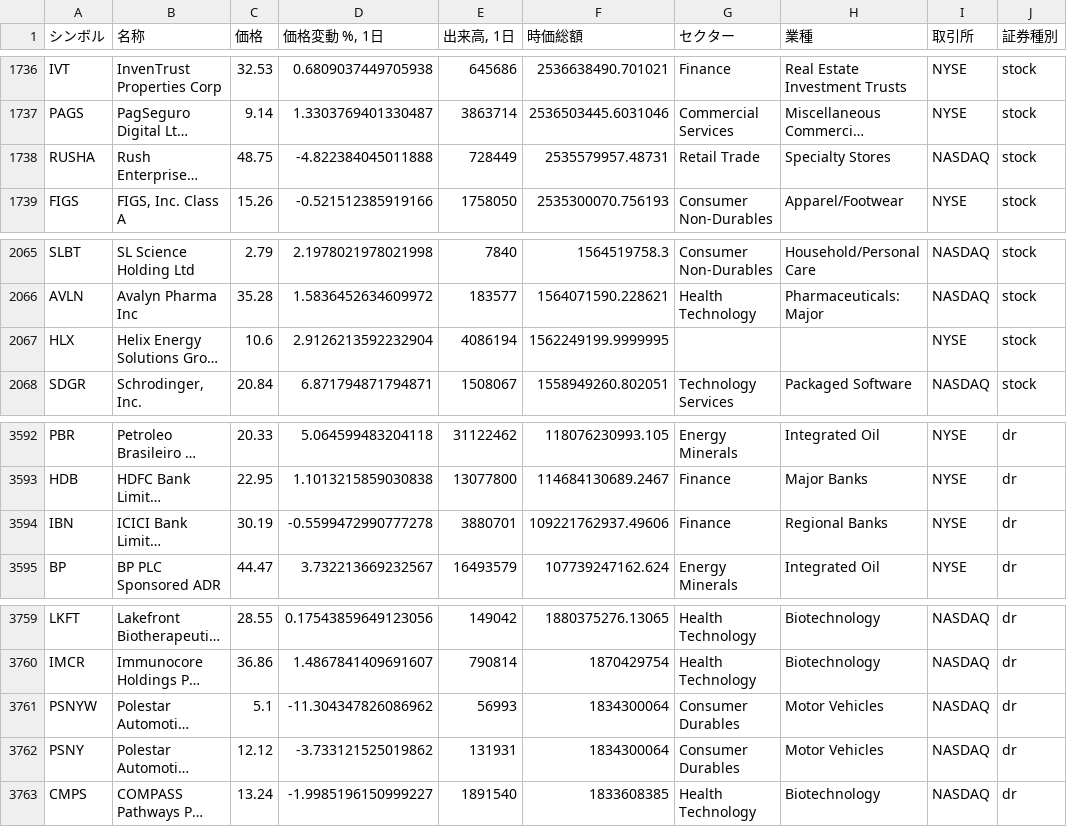
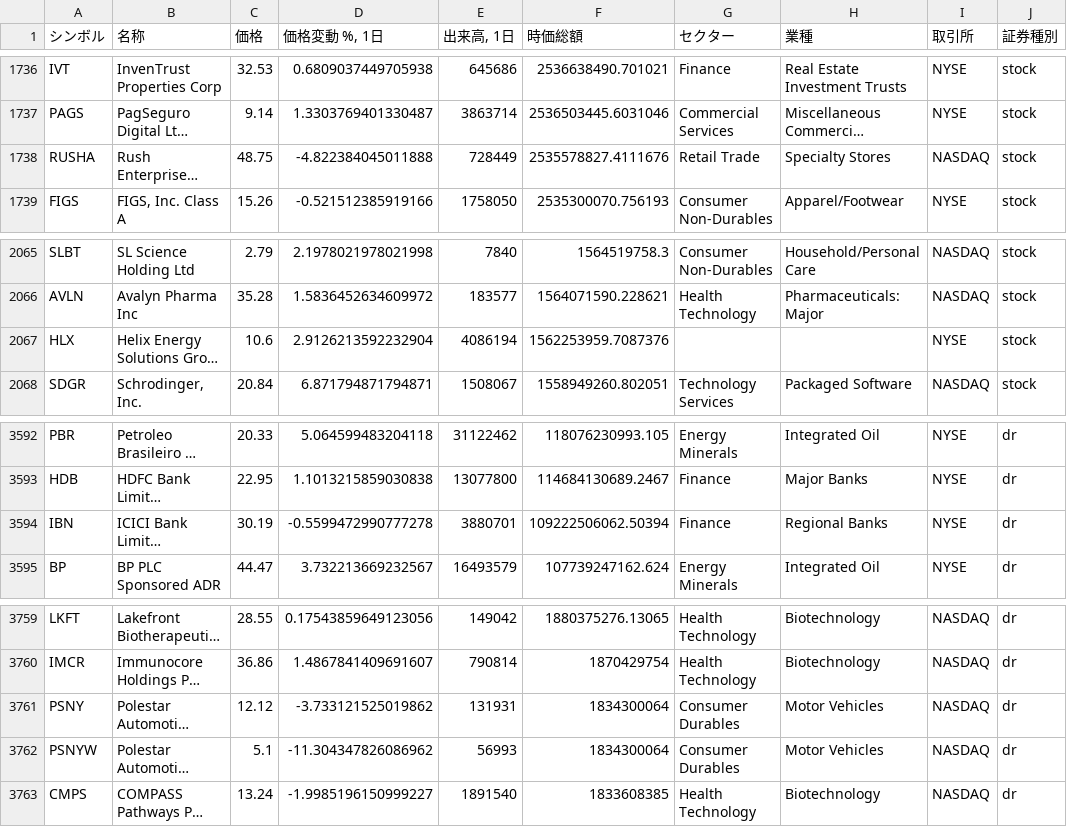
Before and after one commit to thanzo12wizu-stack/v38-watchlist, a CSV file: universe.csv, drawn as a sheet; only a part is shown, gaps mark what is left out; long unchanged cells end in …; the diff covers the shown part only; the diff names each change by its address in the sheet, - before the commit and + after, or states it on an @@ line.

```diff
--- a/universe.csv
+++ b/universe.csv
-F1738 (時価総額): 2535579957.48731
+F1738 (時価総額): 2535578827.4111676
-F2067 (時価総額): 1562249199.9999995
+F2067 (時価総額): 1562253959.7087376
-F3594 (時価総額): 109221762937.49606
+F3594 (時価総額): 109222506062.50394
@@ row 3761 moved to row 3762: PSNYW @@
```
Also changed, not shown: 2 added rows, 2 removed rows and 1 edited cell elsewhere in this file, 11 other files.
